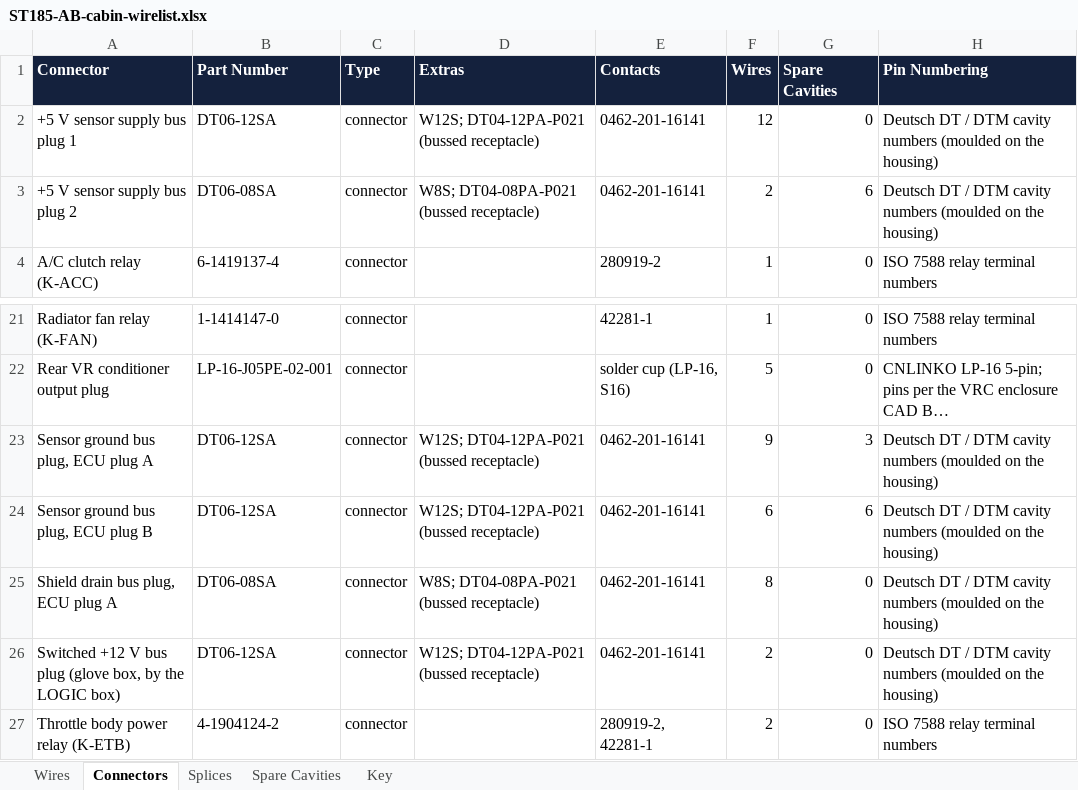
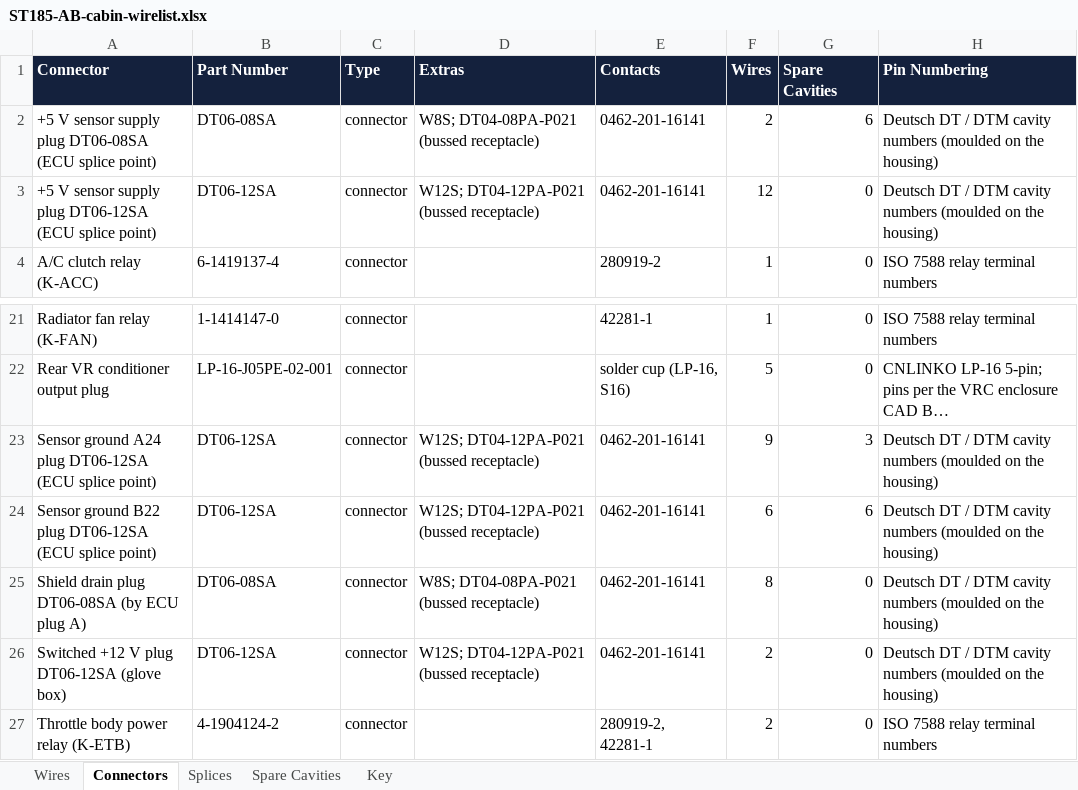
Before and after one commit to living-relation/st185-link-ecu-config, an Excel workbook: docs/harness/wirelists/ST185-AB-cabin-wirelist.xlsx, sheet Connectors, drawn as a sheet; only a part is shown, gaps mark what is left out; long unchanged cells end in …; values as stored, in another font and other column widths than the file's, no borders; removed rows and columns are numbered as before the commit, all else as after; the diff names each change by its address in the sheet, - before the commit and + after, or states it on an @@ line.

```diff
--- a/docs/harness/wirelists/ST185-AB-cabin-wirelist.xlsx (sheet Connectors)
+++ b/docs/harness/wirelists/ST185-AB-cabin-wirelist.xlsx (sheet Connectors)
+row 2: +5 V sensor supply plug DT06-08SA (ECU splice point) | DT06-08SA | connector | W8S; DT04-08PA-P021 (bussed receptacle) | 0462-201-16141 | 2 | 6 | Deutsch DT / DTM cavity numbers (moulded on the housing)
-A3 (Connector): +5 V sensor supply bus plug 1
+A3 (Connector): +5 V sensor supply plug DT06-12SA (ECU splice point)
-row 3: +5 V sensor supply bus plug 2 | DT06-08SA | connector | W8S; DT04-08PA-P021 (bussed receptacle) | 0462-201-16141 | 2 | 6 | Deutsch DT / DTM cavity numbers (moulded on the housing)
-A23 (Connector): Sensor ground bus plug, ECU plug A
+A23 (Connector): Sensor ground A24 plug DT06-12SA (ECU splice point)
-A24 (Connector): Sensor ground bus plug, ECU plug B
+A24 (Connector): Sensor ground B22 plug DT06-12SA (ECU splice point)
-A25 (Connector): Shield drain bus plug, ECU plug A
+A25 (Connector): Shield drain plug DT06-08SA (by ECU plug A)
-A26 (Connector): …+12 V bus plug (glove box, by the LOGIC box)
+A26 (Connector): …+12 V plug DT06-12SA (glove box)
```
Also changed, not shown: sheet Wires, sheet Spare Cavities, docs/harness/wirelists/ST185-AB-engine-wirelist.xlsx, docs/harness/wirelists/ST185-AntiTheft-wirelist.xlsx, 22 other files.
